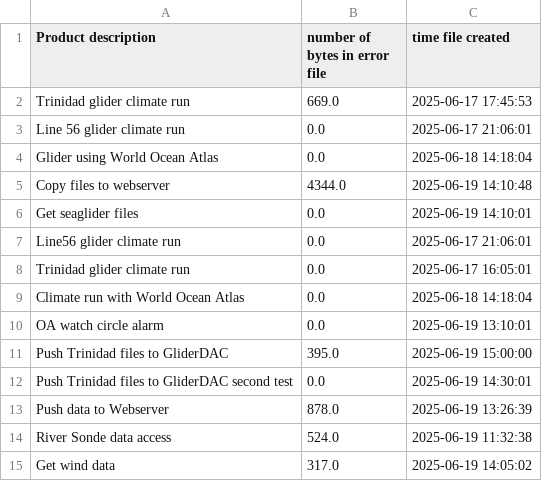
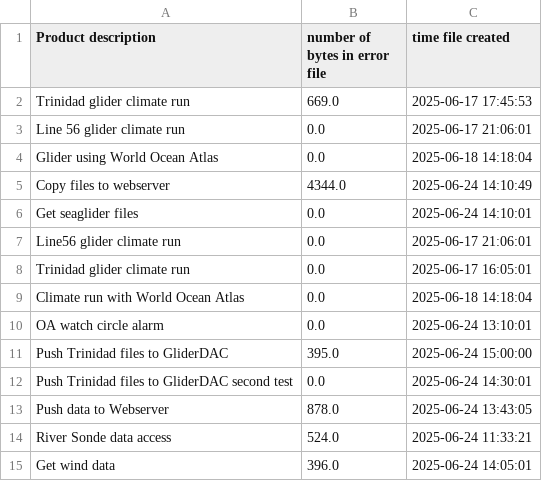
Before and after one commit to CeNCOOS/CeNCOOS_Operations_Tracking, a CSV file: csv_output/matlab_status_run.csv, drawn as a sheet.

Commit message:
updated hfr_status code

```diff
--- a/csv_output/matlab_status_run.csv
+++ b/csv_output/matlab_status_run.csv
@@ -4,4 +4,4 @@ Line 56 glider climate run , 0.0, 2025-06-17 21:06:01
 Glider using World Ocean Atlas , 0.0, 2025-06-18 14:18:04
-Copy files to webserver , 4344.0, 2025-06-19 14:10:48
-Get seaglider files , 0.0, 2025-06-19 14:10:01
+Copy files to webserver , 4344.0, 2025-06-24 14:10:49
+Get seaglider files , 0.0, 2025-06-24 14:10:01
 Line56 glider climate run , 0.0, 2025-06-17 21:06:01
@@ -9,7 +9,7 @@ Trinidad glider climate run , 0.0, 2025-06-17 16:05:01
 Climate run with World Ocean Atlas , 0.0, 2025-06-18 14:18:04
-OA watch circle alarm , 0.0, 2025-06-19 13:10:01
-Push Trinidad files to GliderDAC , 395.0, 2025-06-19 15:00:00
-Push Trinidad files to GliderDAC second test , 0.0, 2025-06-19 14:30:01
-Push data to Webserver , 878.0, 2025-06-19 13:26:39
-River Sonde data access , 524.0, 2025-06-19 11:32:38
-Get wind data , 317.0, 2025-06-19 14:05:02
+OA watch circle alarm , 0.0, 2025-06-24 13:10:01
+Push Trinidad files to GliderDAC , 395.0, 2025-06-24 15:00:00
+Push Trinidad files to GliderDAC second test , 0.0, 2025-06-24 14:30:01
+Push data to Webserver , 878.0, 2025-06-24 13:43:05
+River Sonde data access , 524.0, 2025-06-24 11:33:21
+Get wind data , 396.0, 2025-06-24 14:05:01
```
Also changed, not shown: 11 other files.
